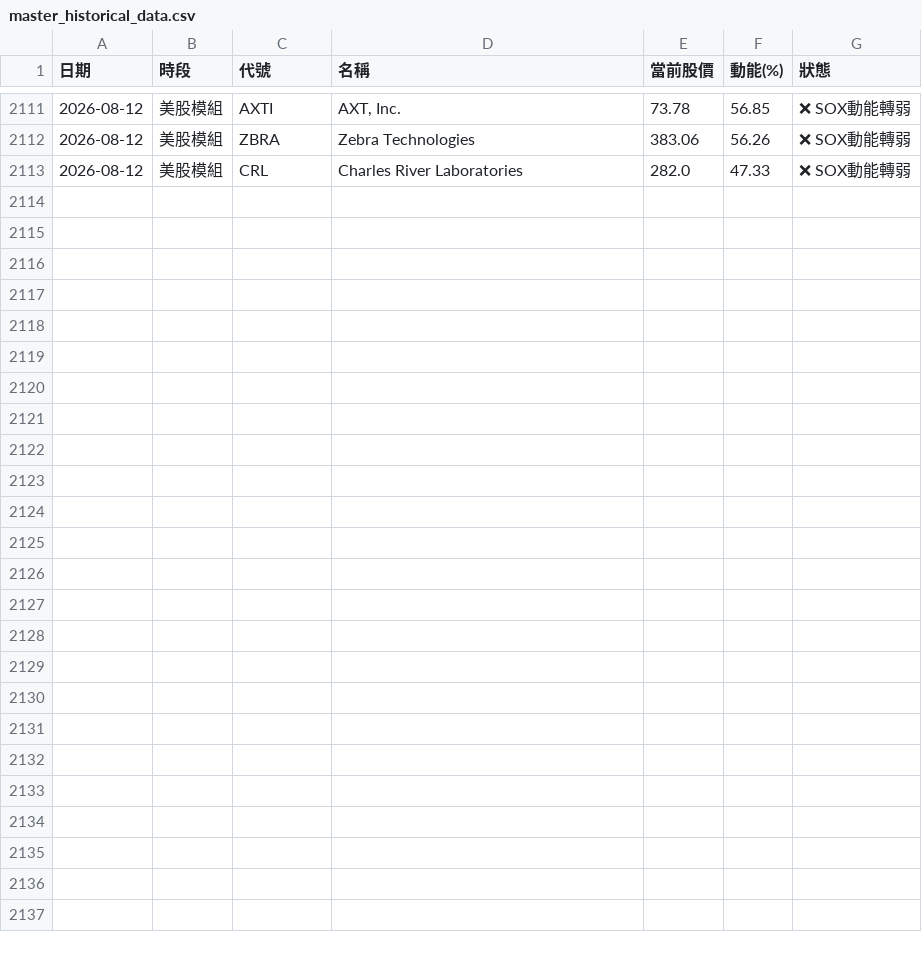
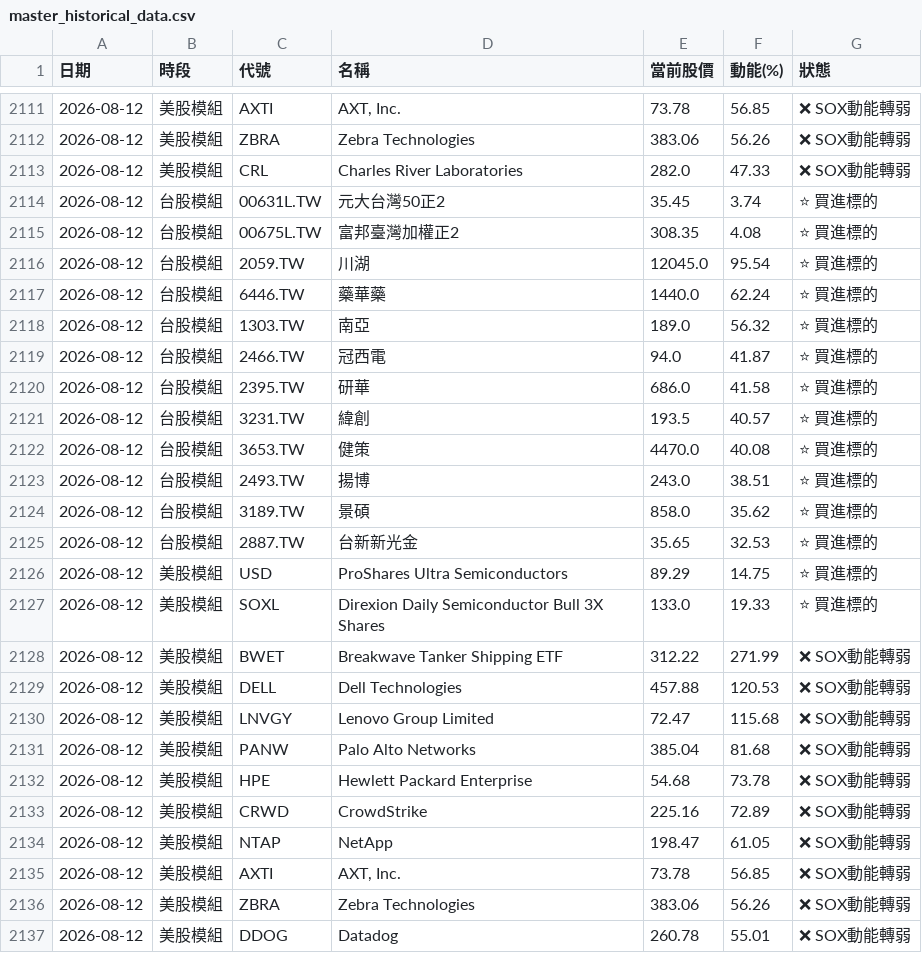
Before and after one commit to ainsliemile/TW_daily_stock, a CSV file: master_historical_data.csv, drawn as a sheet; only a part is shown, gaps mark what is left out; the diff names each change by its address in the sheet, - before the commit and + after, or states it on an @@ line.

```diff
--- a/master_historical_data.csv
+++ b/master_historical_data.csv
+row 2114: 2026-08-12 | 台股模組 | 00631L.TW | 元大台灣50正2 | 35.45 | 3.74 | ⭐ 買進標的
+row 2115: 2026-08-12 | 台股模組 | 00675L.TW | 富邦臺灣加權正2 | 308.35 | 4.08 | ⭐ 買進標的
+row 2116: 2026-08-12 | 台股模組 | 2059.TW | 川湖 | 12045.0 | 95.54 | ⭐ 買進標的
+row 2117: 2026-08-12 | 台股模組 | 6446.TW | 藥華藥 | 1440.0 | 62.24 | ⭐ 買進標的
+row 2118: 2026-08-12 | 台股模組 | 1303.TW | 南亞 | 189.0 | 56.32 | ⭐ 買進標的
+row 2119: 2026-08-12 | 台股模組 | 2466.TW | 冠西電 | 94.0 | 41.87 | ⭐ 買進標的
+row 2120: 2026-08-12 | 台股模組 | 2395.TW | 研華 | 686.0 | 41.58 | ⭐ 買進標的
+row 2121: 2026-08-12 | 台股模組 | 3231.TW | 緯創 | 193.5 | 40.57 | ⭐ 買進標的
+row 2122: 2026-08-12 | 台股模組 | 3653.TW | 健策 | 4470.0 | 40.08 | ⭐ 買進標的
+row 2123: 2026-08-12 | 台股模組 | 2493.TW | 揚博 | 243.0 | 38.51 | ⭐ 買進標的
+row 2124: 2026-08-12 | 台股模組 | 3189.TW | 景碩 | 858.0 | 35.62 | ⭐ 買進標的
+row 2125: 2026-08-12 | 台股模組 | 2887.TW | 台新新光金 | 35.65 | 32.53 | ⭐ 買進標的
+row 2126: 2026-08-12 | 美股模組 | USD | ProShares Ultra Semiconductors | 89.29 | 14.75 | ⭐ 買進標的
+row 2127: 2026-08-12 | 美股模組 | SOXL | Direxion Daily Semiconductor Bull 3X Shares | 133.0 | 19.33 | ⭐ 買進標的
+row 2128: 2026-08-12 | 美股模組 | BWET | Breakwave Tanker Shipping ETF | 312.22 | 271.99 | ❌ SOX動能轉弱
+row 2129: 2026-08-12 | 美股模組 | DELL | Dell Technologies | 457.88 | 120.53 | ❌ SOX動能轉弱
+row 2130: 2026-08-12 | 美股模組 | LNVGY | Lenovo Group Limited | 72.47 | 115.68 | ❌ SOX動能轉弱
+row 2131: 2026-08-12 | 美股模組 | PANW | Palo Alto Networks | 385.04 | 81.68 | ❌ SOX動能轉弱
+row 2132: 2026-08-12 | 美股模組 | HPE | Hewlett Packard Enterprise | 54.68 | 73.78 | ❌ SOX動能轉弱
+row 2133: 2026-08-12 | 美股模組 | CRWD | CrowdStrike | 225.16 | 72.89 | ❌ SOX動能轉弱
+row 2134: 2026-08-12 | 美股模組 | NTAP | NetApp | 198.47 | 61.05 | ❌ SOX動能轉弱
+row 2135: 2026-08-12 | 美股模組 | AXTI | AXT, Inc. | 73.78 | 56.85 | ❌ SOX動能轉弱
+row 2136: 2026-08-12 | 美股模組 | ZBRA | Zebra Technologies | 383.06 | 56.26 | ❌ SOX動能轉弱
+row 2137: 2026-08-12 | 美股模組 | DDOG | Datadog | 260.78 | 55.01 | ❌ SOX動能轉弱
```
Also changed, not shown: 2 other files.
